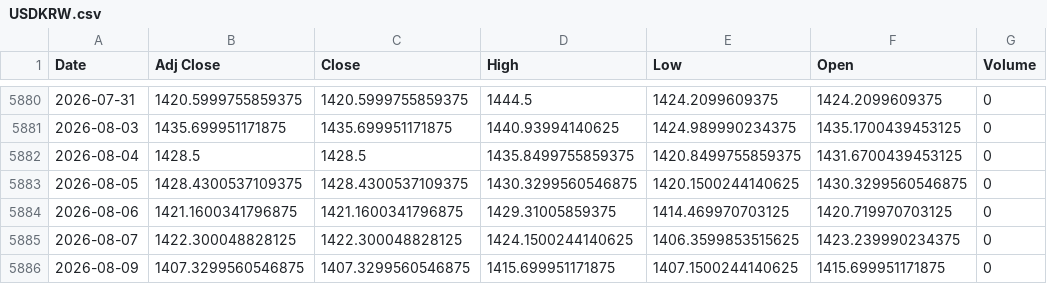
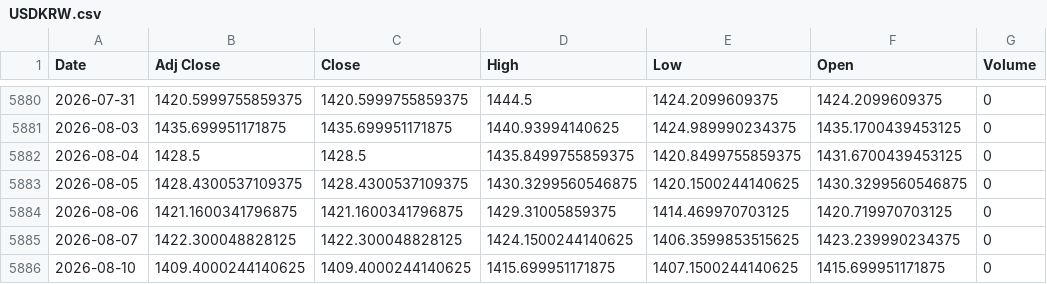
Before and after one commit to khemosu99-bit/overnight-kr, a CSV file: data/raw/USDKRW.csv, drawn as a sheet; only a part is shown, gaps mark what is left out.

```diff
--- a/data/raw/USDKRW.csv
+++ b/data/raw/USDKRW.csv
@@ -5885,2 +5885,2 @@ Date,Adj Close,Close,High,Low,Open,Volume
 2026-08-07,1422.300048828125,1422.300048828125,1424.1500244140625,1406.3599853515625,1423.239990234375,0
-2026-08-09,1407.3299560546875,1407.3299560546875,1415.699951171875,1407.1500244140625,1415.699951171875,0
+2026-08-10,1409.4000244140625,1409.4000244140625,1415.699951171875,1407.1500244140625,1415.699951171875,0
```
Also changed, not shown: data/raw/EWY.csv, 28 other files.
